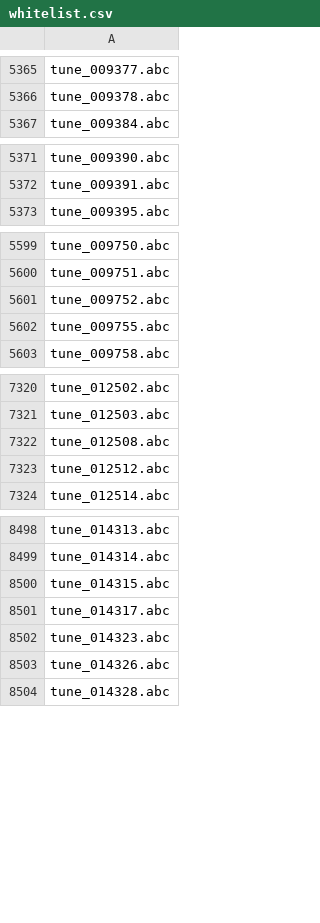
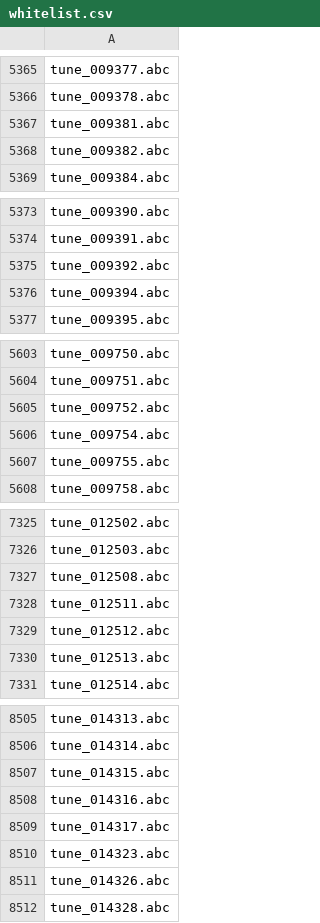
Before and after one commit to ro-ag/croma, a CSV file: docs/comparison/abc2xml-divergences/whitelist.csv, drawn as a sheet; only a part is shown, gaps mark what is left out.

```diff
--- a/docs/comparison/abc2xml-divergences/whitelist.csv
+++ b/docs/comparison/abc2xml-divergences/whitelist.csv
@@ -5366,2 +5366,4 @@ tune_009377.abc
 tune_009378.abc
+tune_009381.abc
+tune_009382.abc
 tune_009384.abc
@@ -5372,2 +5374,4 @@ tune_009390.abc
 tune_009391.abc
+tune_009392.abc
+tune_009394.abc
 tune_009395.abc
@@ -5601,2 +5605,3 @@ tune_009751.abc
 tune_009752.abc
+tune_009754.abc
 tune_009755.abc
@@ -7322,3 +7327,5 @@ tune_012503.abc
 tune_012508.abc
+tune_012511.abc
 tune_012512.abc
+tune_012513.abc
 tune_012514.abc
@@ -8500,2 +8507,3 @@ tune_014314.abc
 tune_014315.abc
+tune_014316.abc
 tune_014317.abc
```
Also changed, not shown: 5 other files.
